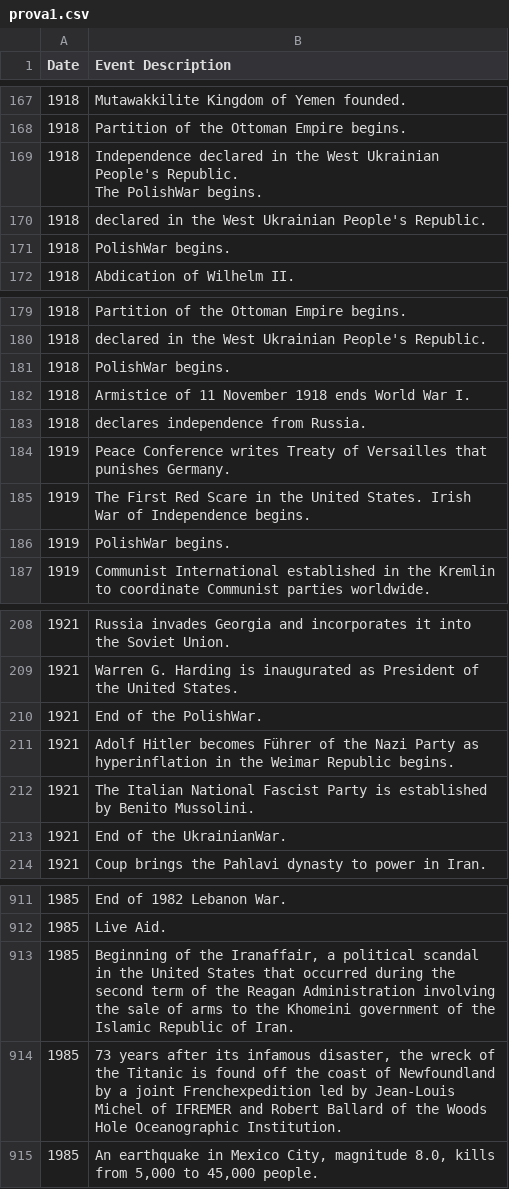
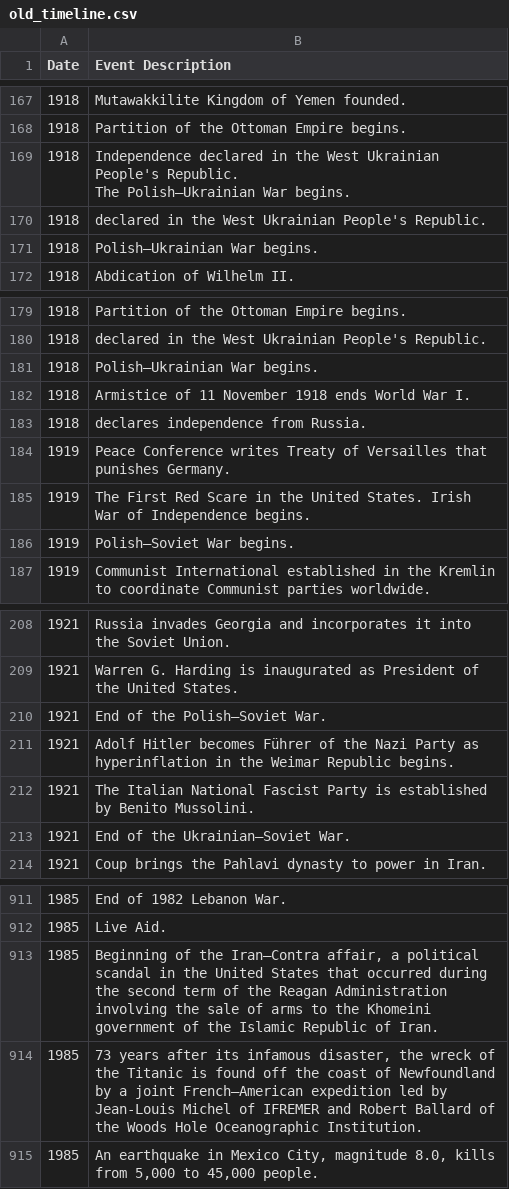
Before and after one commit to epfl-ada/ada-2024-project-analyticaldementialavengers, a CSV file: old_timeline.csv (was prova1.csv), drawn as a sheet; only a part is shown, gaps mark what is left out; ↵ is a line break in a cell; the diff covers the shown part only; the diff names each change by its address in the sheet, - before the commit and + after, or states it on an @@ line.

```diff
--- a/prova1.csv
+++ b/old_timeline.csv
-B169 (Event Description): …Republic. ↵ The PolishWar begins.
+B169 (Event Description): …Republic. ↵ The Polish–Ukrainian War begins.
-B171 (Event Description): PolishWar begins.
+B171 (Event Description): Polish–Ukrainian War begins.
-B181 (Event Description): PolishWar begins.
+B181 (Event Description): Polish–Ukrainian War begins.
-B186 (Event Description): PolishWar begins.
+B186 (Event Description): Polish–Soviet War begins.
-B210 (Event Description): End of the PolishWar.
+B210 (Event Description): End of the Polish–Soviet War.
-B213 (Event Description): End of the UkrainianWar.
+B213 (Event Description): End of the Ukrainian–Soviet War.
-B913 (Event Description): …of the Iranaffair, a political…
+B913 (Event Description): …of the Iran–Contra affair, a political…
-B914 (Event Description): …a joint Frenchexpedition led by…
+B914 (Event Description): …a joint French–American expedition led by…
```
Also changed, not shown: 34 edited cells elsewhere in this file, 8 other files.
